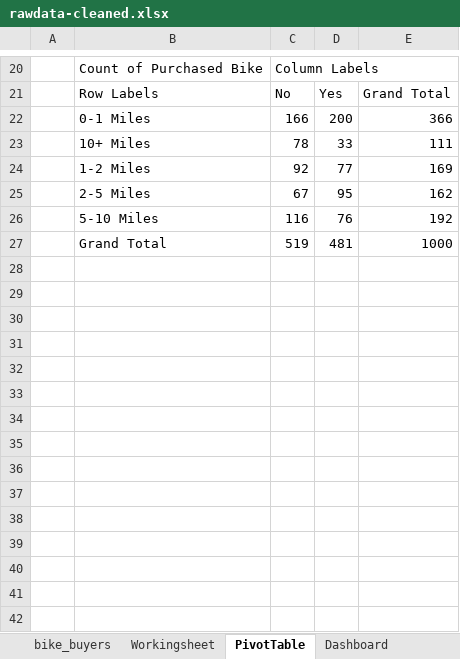
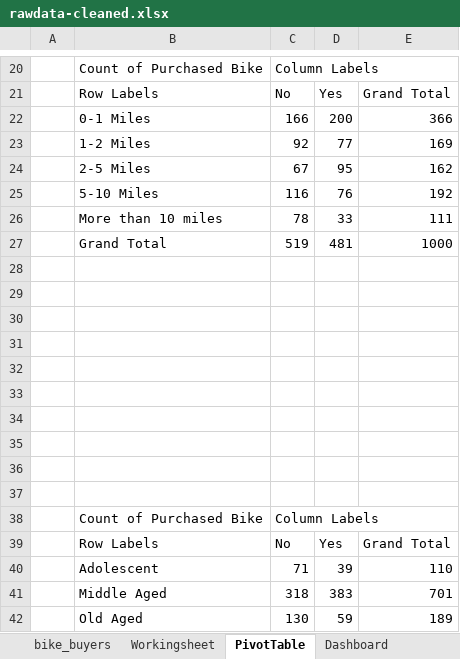
Before and after one commit to Cherry-hub-dev/excel-sales-dashboard, an Excel workbook: cleaned-data/rawdata-cleaned.xlsx, sheet PivotTable, drawn as a sheet; only a part is shown, gaps mark what is left out; the shorter side is filled out with more unchanged rows; values as stored, in another font and other column widths than the file's, no borders; charts and pictures not drawn; removed rows and columns are numbered as before the commit, all else as after; the diff covers the shown part only; the diff names each change by its address in the sheet, - before the commit and + after, or states it on an @@ line.

Commit message:
Pivot Table Completed

```diff
--- a/cleaned-data/rawdata-cleaned.xlsx (sheet PivotTable)
+++ b/cleaned-data/rawdata-cleaned.xlsx (sheet PivotTable)
-row 23:  | 10+ Miles | 78 | 33 | 111
+row 26:  | More than 10 miles | 78 | 33 | 111
+row 27:  | Grand Total | 519 | 481 | 1000
+row 28: (empty)
+row 29: (empty)
+row 30: (empty)
+row 31: (empty)
+row 32: (empty)
+row 33: (empty)
+row 34: (empty)
+row 35: (empty)
+row 36: (empty)
+row 37: (empty)
+row 38:  | Count of Purchased Bike | Column Labels
+row 39:  | Row Labels | No | Yes | Grand Total
+row 40:  | Adolescent | 71 | 39 | 110
+row 41:  | Middle Aged | 318 | 383 | 701
+row 42:  | Old Aged | 130 | 59 | 189
```
Also changed, not shown: 76 added rows elsewhere in this sheet, sheet Workingsheet, charts or pictures.
